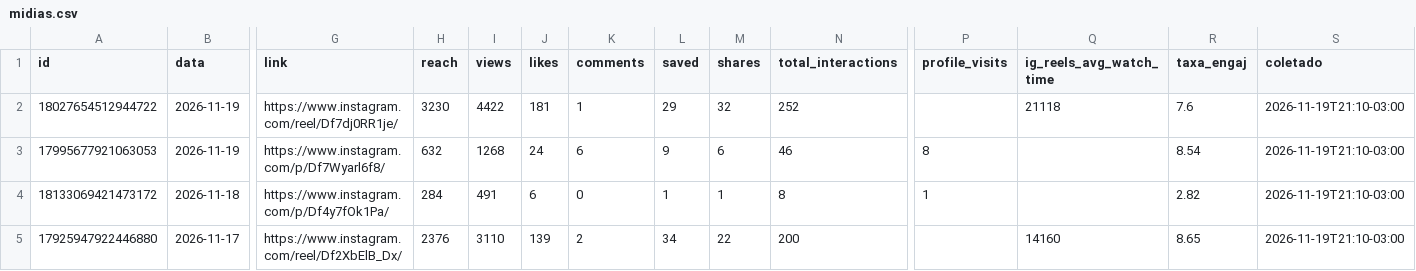
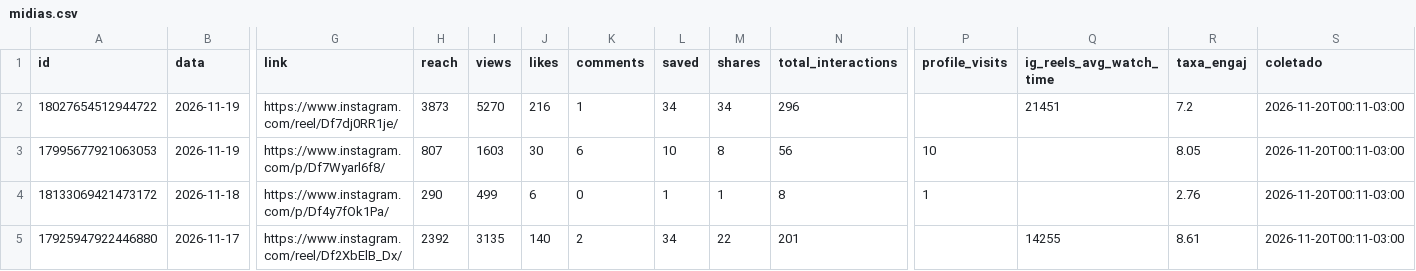
Before and after one commit to denysdmo/maa-publicador, a CSV file: metricas/midias.csv, drawn as a sheet; only a part is shown, gaps mark what is left out; the diff covers the shown part only; the diff names each change by its address in the sheet, - before the commit and + after, or states it on an @@ line.

```diff
--- a/metricas/midias.csv
+++ b/metricas/midias.csv
-H2 (reach): 3230
+H2 (reach): 3873
-I2 (views): 4422
+I2 (views): 5270
-J2 (likes): 181
+J2 (likes): 216
-L2 (saved): 29
+L2 (saved): 34
-M2 (shares): 32
+M2 (shares): 34
-N2 (total_interactions): 252
+N2 (total_interactions): 296
-Q2 (ig_reels_avg_watch_time): 21118
+Q2 (ig_reels_avg_watch_time): 21451
-R2 (taxa_engaj): 7.6
+R2 (taxa_engaj): 7.2
-S2:S5 (coletado): 2026-11-19T21:10-03:00
+S2:S5 (coletado): 2026-11-20T00:11-03:00
-H3 (reach): 632
+H3 (reach): 807
-I3 (views): 1268
+I3 (views): 1603
-J3 (likes): 24
+J3 (likes): 30
-L3 (saved): 9
+L3 (saved): 10
-M3 (shares): 6
+M3 (shares): 8
-N3 (total_interactions): 46
+N3 (total_interactions): 56
-P3 (profile_visits): 8
+P3 (profile_visits): 10
-R3 (taxa_engaj): 8.54
+R3 (taxa_engaj): 8.05
-H4 (reach): 284
+H4 (reach): 290
-I4 (views): 491
+I4 (views): 499
-R4 (taxa_engaj): 2.82
+R4 (taxa_engaj): 2.76
-H5 (reach): 2376
+H5 (reach): 2392
-I5 (views): 3110
+I5 (views): 3135
-J5 (likes): 139
+J5 (likes): 140
-N5 (total_interactions): 200
+N5 (total_interactions): 201
-Q5 (ig_reels_avg_watch_time): 14160
+Q5 (ig_reels_avg_watch_time): 14255
-R5 (taxa_engaj): 8.65
+R5 (taxa_engaj): 8.61
```
Also changed, not shown: 164 edited cells elsewhere in this file, metricas/conta.csv, metricas/stories.csv, 2 other files.
